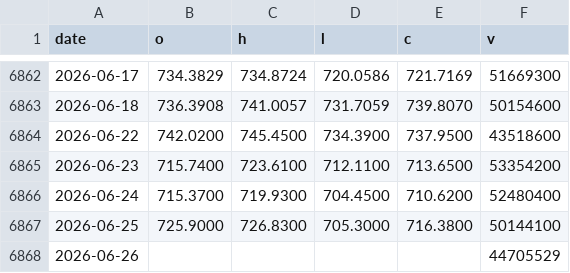
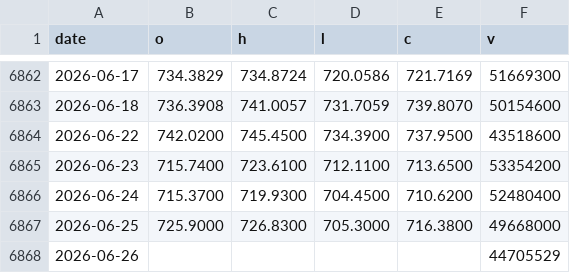
Before and after one commit to phainia/notification, a CSV file: data/tickers/QQQ.csv, drawn as a sheet; only a part is shown, gaps mark what is left out.

```diff
--- a/data/tickers/QQQ.csv
+++ b/data/tickers/QQQ.csv
@@ -6866,3 +6866,3 @@ date,o,h,l,c,v
 2026-06-24,715.3700,719.9300,704.4500,710.6200,52480400
-2026-06-25,725.9000,726.8300,705.3000,716.3800,50144100
+2026-06-25,725.9000,726.8300,705.3000,716.3800,49668000
 2026-06-26,,,,,44705529
```
Also changed, not shown: data/macro/inflation_monetary.csv, data/tickers/DIA.csv, 8 other files.
